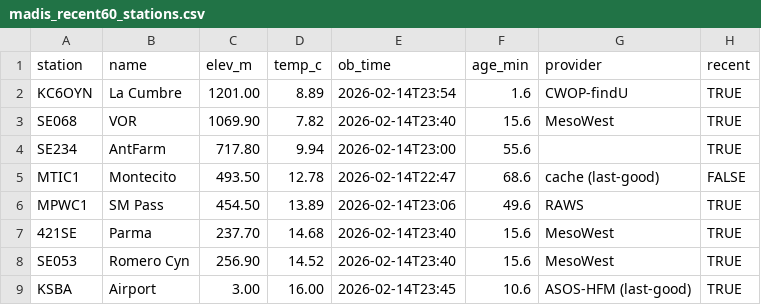
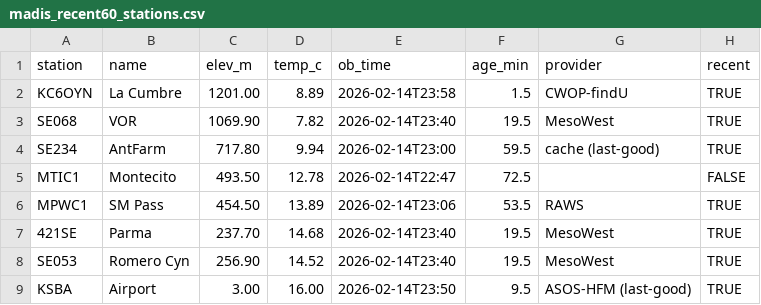
Before and after one commit to grabbagbingo/sb-live-lapse, a CSV file: madis_recent60_stations.csv, drawn as a sheet.

```diff
--- a/madis_recent60_stations.csv
+++ b/madis_recent60_stations.csv
@@ -1,9 +1,9 @@
 station,name,elev_m,temp_c,ob_time,age_min,provider,recent
-KC6OYN,La Cumbre,1201.00,8.89,2026-02-14T23:54,1.6,CWOP-findU,TRUE
-SE068,VOR,1069.90,7.82,2026-02-14T23:40,15.6,MesoWest,TRUE
-SE234,AntFarm,717.80,9.94,2026-02-14T23:00,55.6,,TRUE
-MTIC1,Montecito,493.50,12.78,2026-02-14T22:47,68.6,cache (last-good),FALSE
-MPWC1,SM Pass,454.50,13.89,2026-02-14T23:06,49.6,RAWS,TRUE
-421SE,Parma,237.70,14.68,2026-02-14T23:40,15.6,MesoWest,TRUE
-SE053,Romero Cyn,256.90,14.52,2026-02-14T23:40,15.6,MesoWest,TRUE
-KSBA,Airport,3.00,16.00,2026-02-14T23:45,10.6,ASOS-HFM (last-good),TRUE
+KC6OYN,La Cumbre,1201.00,8.89,2026-02-14T23:58,1.5,CWOP-findU,TRUE
+SE068,VOR,1069.90,7.82,2026-02-14T23:40,19.5,MesoWest,TRUE
+SE234,AntFarm,717.80,9.94,2026-02-14T23:00,59.5,cache (last-good),TRUE
+MTIC1,Montecito,493.50,12.78,2026-02-14T22:47,72.5,,FALSE
+MPWC1,SM Pass,454.50,13.89,2026-02-14T23:06,53.5,RAWS,TRUE
+421SE,Parma,237.70,14.68,2026-02-14T23:40,19.5,MesoWest,TRUE
+SE053,Romero Cyn,256.90,14.52,2026-02-14T23:40,19.5,MesoWest,TRUE
+KSBA,Airport,3.00,16.00,2026-02-14T23:50,9.5,ASOS-HFM (last-good),TRUE
```
Also changed, not shown: 5 other files.
